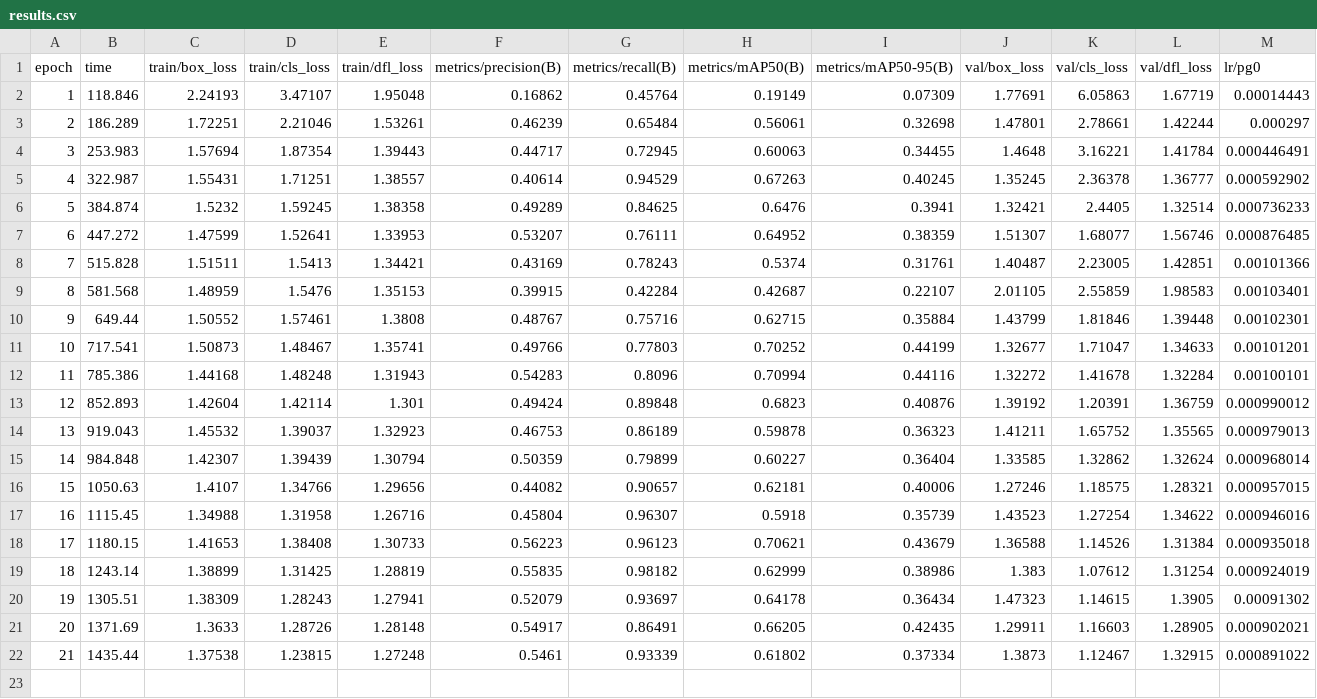
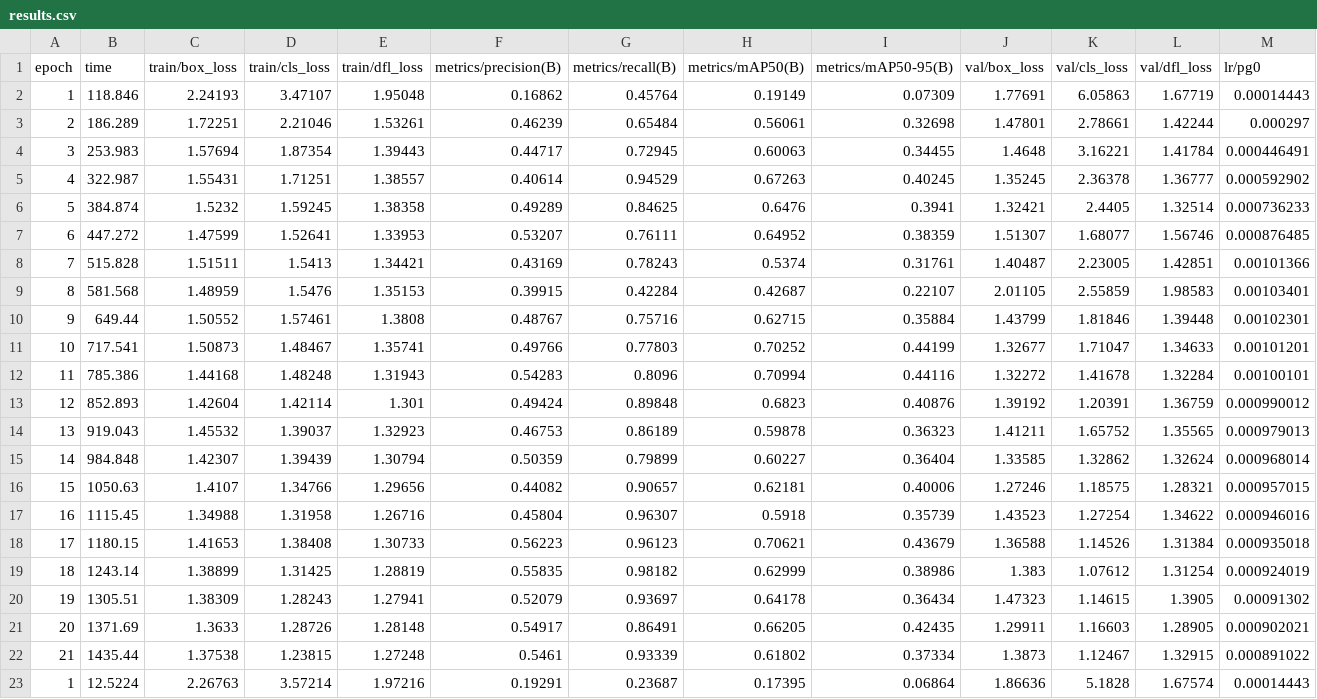
Before and after one commit to eden-chung/Galactic-Gestures, a CSV file: runs1/train/yolo/results.csv, drawn as a sheet; only a part is shown; rows hold the shown columns only; the diff names each change by its address in the sheet, - before the commit and + after, or states it on an @@ line.

```diff
--- a/runs1/train/yolo/results.csv
+++ b/runs1/train/yolo/results.csv
+row 23: 1 | 12.5224 | 2.26763 | 3.57214 | 1.97216 | 0.19291 | 0.23687 | 0.17395 | 0.06864 | 1.86636 | 5.1828 | 1.67574 | 0.00014443
```
Also changed, not shown: 10 other files.
